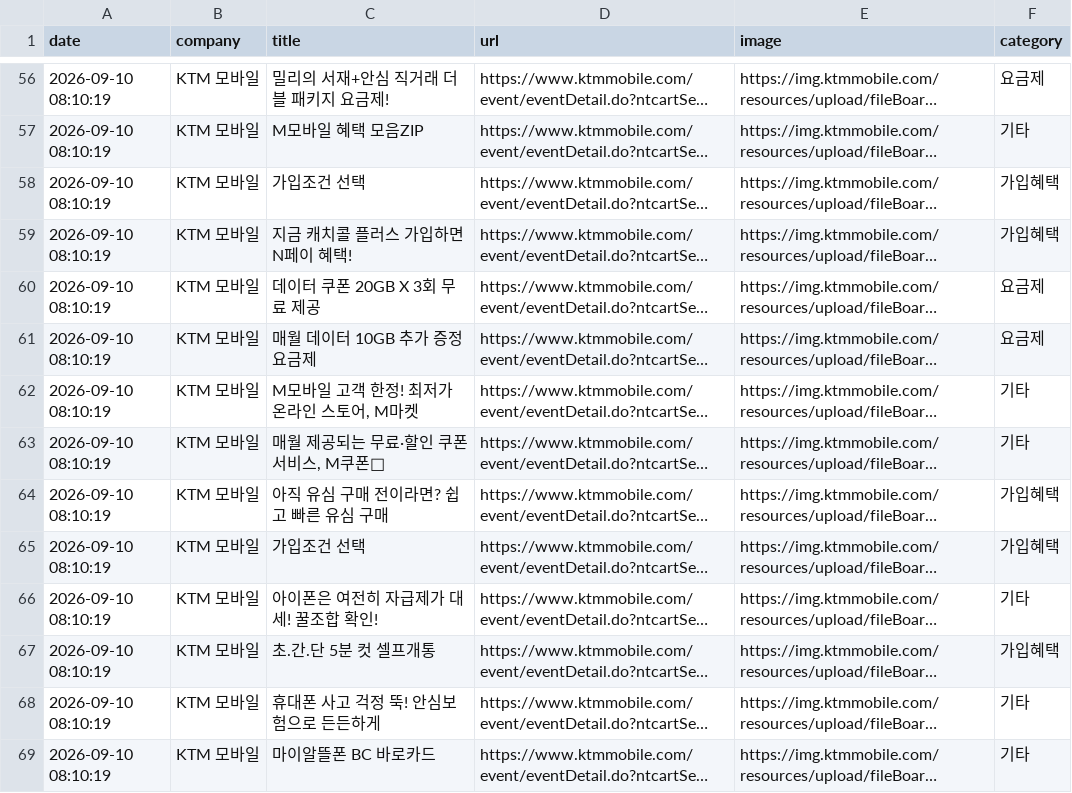
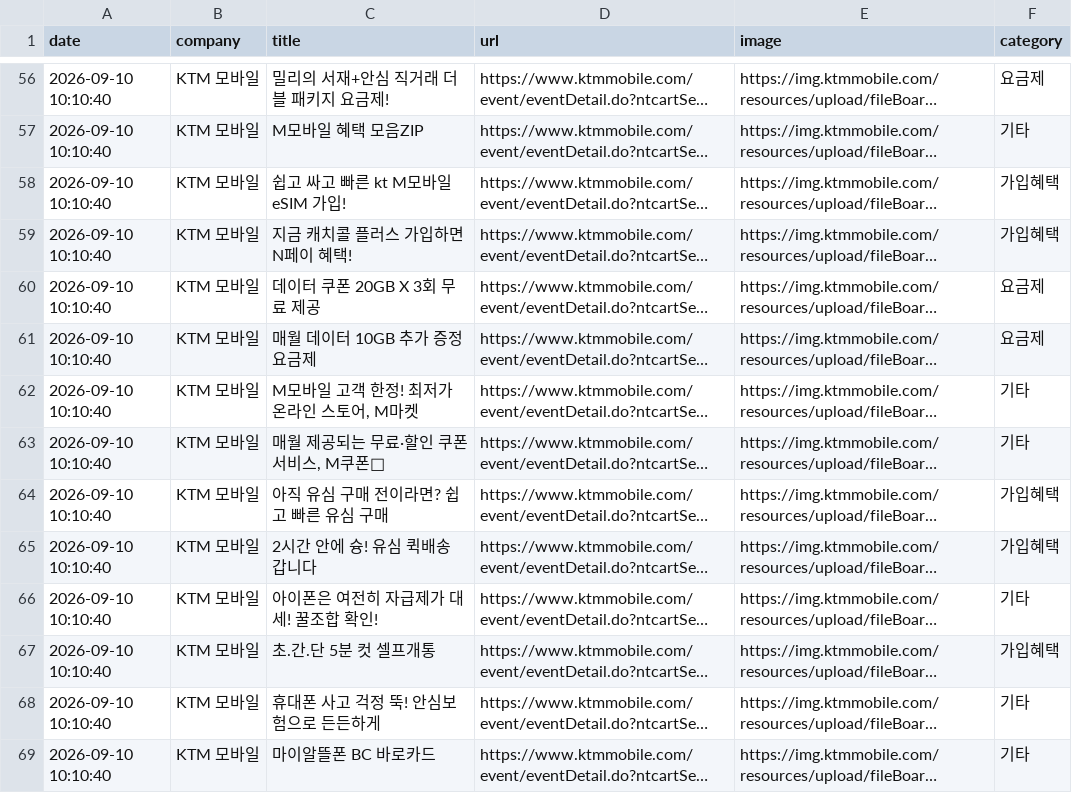
Before and after one commit to rodolfochoi911-lgtm/competitor-monitor, a CSV file: data/dashboard_latest.csv, drawn as a sheet; only a part is shown, gaps mark what is left out; long unchanged cells end in …; the diff covers the shown part only; the diff names each change by its address in the sheet, - before the commit and + after, or states it on an @@ line.

```diff
--- a/data/dashboard_latest.csv
+++ b/data/dashboard_latest.csv
-A56:A69 (date): 2026-09-10 08:10:19
+A56:A69 (date): 2026-09-10 10:10:40
-C58 (title): 가입조건 선택
+C58 (title): 쉽고 싸고 빠른 kt M모바일 eSIM 가입!
-C65 (title): 가입조건 선택
+C65 (title): 2시간 안에 슝! 유심 퀵배송 갑니다
```
Also changed, not shown: 2 added rows, 2 removed rows and 155 edited cells elsewhere in this file, 4 other files.
